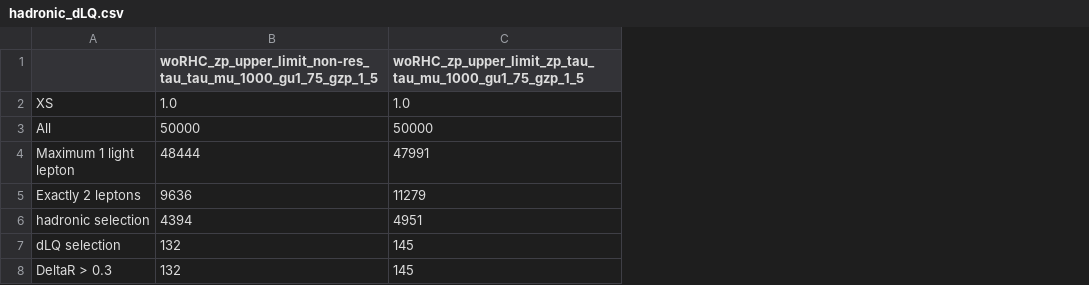
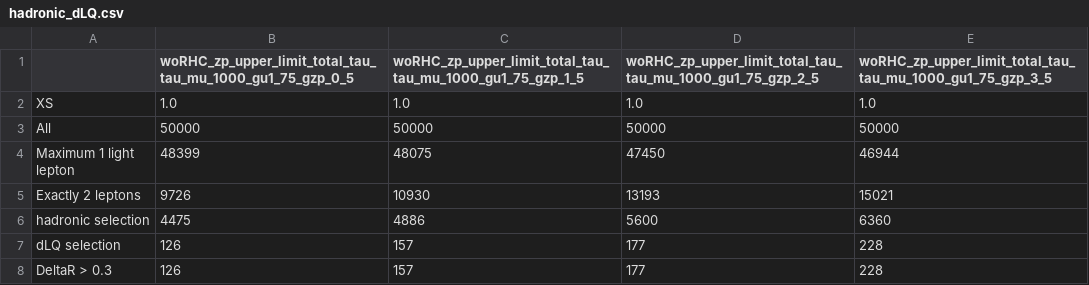
Before and after one commit to Joacop16/Phenomenology_Zp_in_LQ_Searches, a CSV file: 03_delphes_preselection/Cutflows/hadronic_dLQ.csv, drawn as a sheet; the diff names each change by its address in the sheet, - before the commit and + after, or states it on an @@ line.

```diff
--- a/03_delphes_preselection/Cutflows/hadronic_dLQ.csv
+++ b/03_delphes_preselection/Cutflows/hadronic_dLQ.csv
+column D, rows 1-8: woRHC_zp_upper_limit_total_tau_tau_mu_1000_gu1_75_gzp_2_5 | 1.0 | 50000 | 47450 | 13193 | 5600 | 177 | 177
+column E, rows 1-8: woRHC_zp_upper_limit_total_tau_tau_mu_1000_gu1_75_gzp_3_5 | 1.0 | 50000 | 46944 | 15021 | 6360 | 228 | 228
-B1: woRHC_zp_upper_limit_non-res_tau_tau_mu_1000_gu1_75_gzp_1_5
+B1: woRHC_zp_upper_limit_total_tau_tau_mu_1000_gu1_75_gzp_0_5
-C1: woRHC_zp_upper_limit_zp_tau_tau_mu_1000_gu1_75_gzp_1_5
+C1: woRHC_zp_upper_limit_total_tau_tau_mu_1000_gu1_75_gzp_1_5
-B4: 48444
+B4: 48399
-C4: 47991
+C4: 48075
-B5: 9636
+B5: 9726
-C5: 11279
+C5: 10930
-B6: 4394
+B6: 4475
-C6: 4951
+C6: 4886
-B7:B8: 132
+B7:B8: 126
-C7:C8: 145
+C7:C8: 157
```
Also changed, not shown: 03_delphes_preselection/Cutflows/hadronic_non-resonant.csv, 03_delphes_preselection/Cutflows/hadronic_sLQ.csv, 5 other files.
